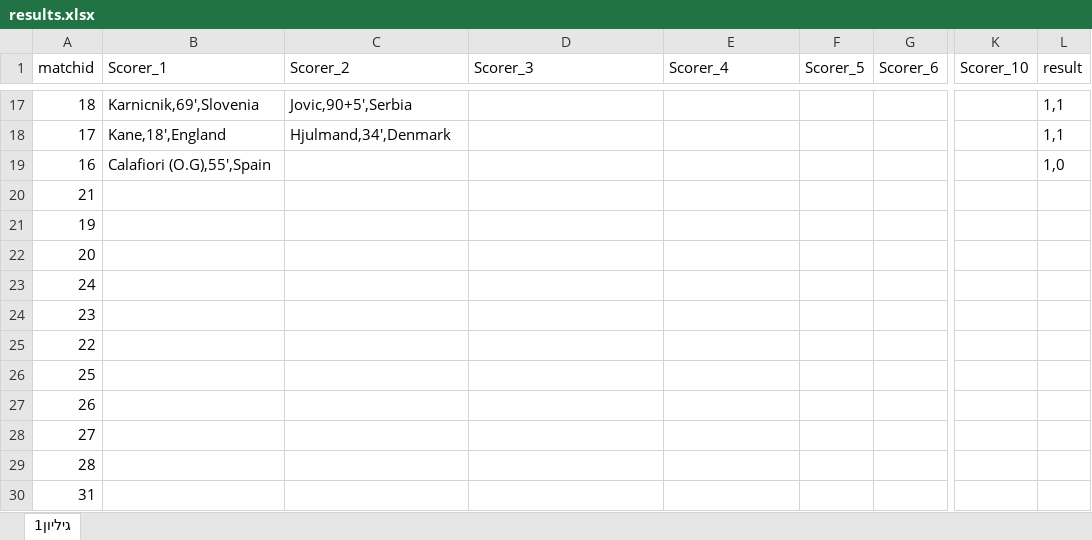
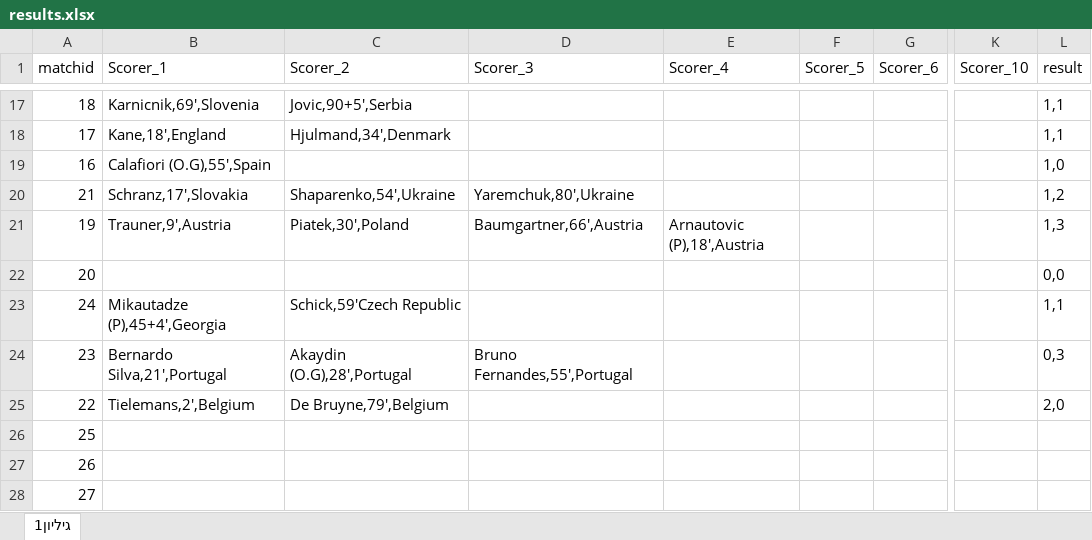
Before and after one commit to itayassor236/EuroCopa_24, an Excel workbook: backend/excels/results.xlsx, sheet גיליון1, drawn as a sheet; only a part is shown, gaps mark what is left out; the shorter side is filled out with more unchanged rows; values as stored, in another font and other column widths than the file's, no borders; the diff names each change by its address in the sheet, - before the commit and + after, or states it on an @@ line.

```diff
--- a/backend/excels/results.xlsx (sheet גיליון1)
+++ b/backend/excels/results.xlsx (sheet גיליון1)
-B20 (Scorer_1): (empty)
+B20 (Scorer_1): Schranz,17',Slovakia
-C20 (Scorer_2): (empty)
+C20 (Scorer_2): Shaparenko,54',Ukraine
-D20 (Scorer_3): (empty)
+D20 (Scorer_3): Yaremchuk,80',Ukraine
-L20 (result): (empty)
+L20 (result): 1,2
-B21 (Scorer_1): (empty)
+B21 (Scorer_1): Trauner,9',Austria
-C21 (Scorer_2): (empty)
+C21 (Scorer_2): Piatek,30',Poland
-D21 (Scorer_3): (empty)
+D21 (Scorer_3): Baumgartner,66',Austria
-E21 (Scorer_4): (empty)
+E21 (Scorer_4): Arnautovic (P),18',Austria
-L21 (result): (empty)
+L21 (result): 1,3
-L22 (result): (empty)
+L22 (result): 0,0
-B23 (Scorer_1): (empty)
+B23 (Scorer_1): Mikautadze (P),45+4',Georgia
-C23 (Scorer_2): (empty)
+C23 (Scorer_2): Schick,59'Czech Republic
-L23 (result): (empty)
+L23 (result): 1,1
-B24 (Scorer_1): (empty)
+B24 (Scorer_1): Bernardo Silva,21',Portugal
-C24 (Scorer_2): (empty)
+C24 (Scorer_2): Akaydin (O.G),28',Portugal
-D24 (Scorer_3): (empty)
+D24 (Scorer_3): Bruno Fernandes,55',Portugal
-L24 (result): (empty)
+L24 (result): 0,3
-B25 (Scorer_1): (empty)
+B25 (Scorer_1): Tielemans,2',Belgium
-C25 (Scorer_2): (empty)
+C25 (Scorer_2): De Bruyne,79',Belgium
-L25 (result): (empty)
+L25 (result): 2,0
```
Also changed, not shown: backend/excels/COPA_AMERICA_2024.xlsx, backend/excels/EURO_2024.xlsx, 1 other file.
